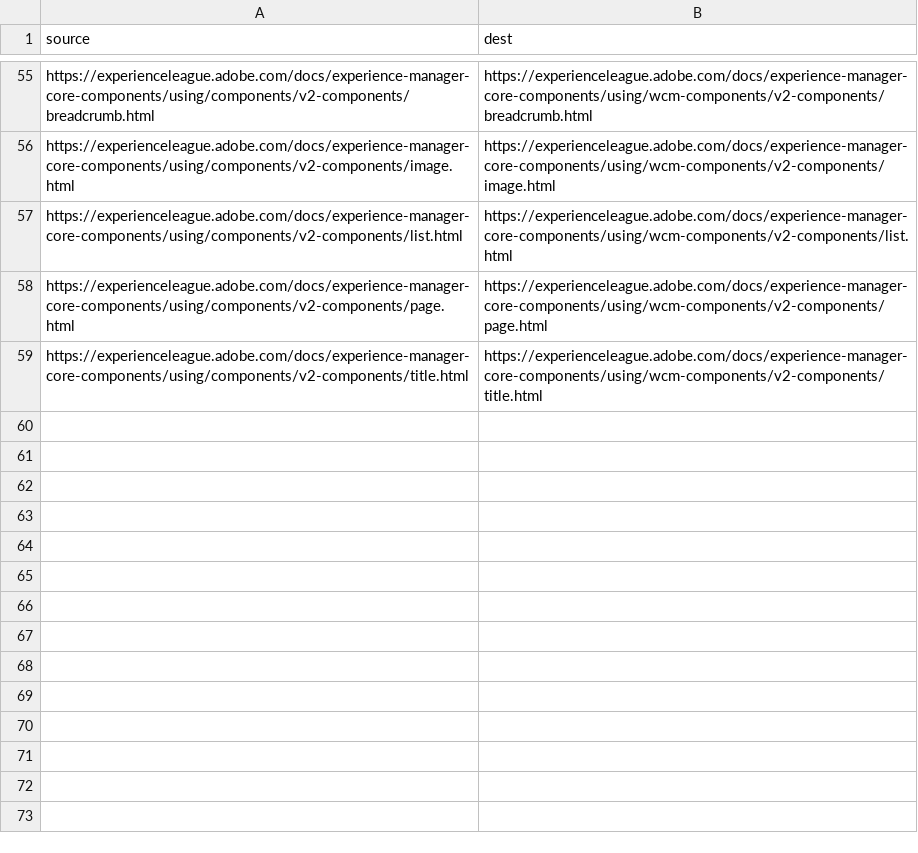
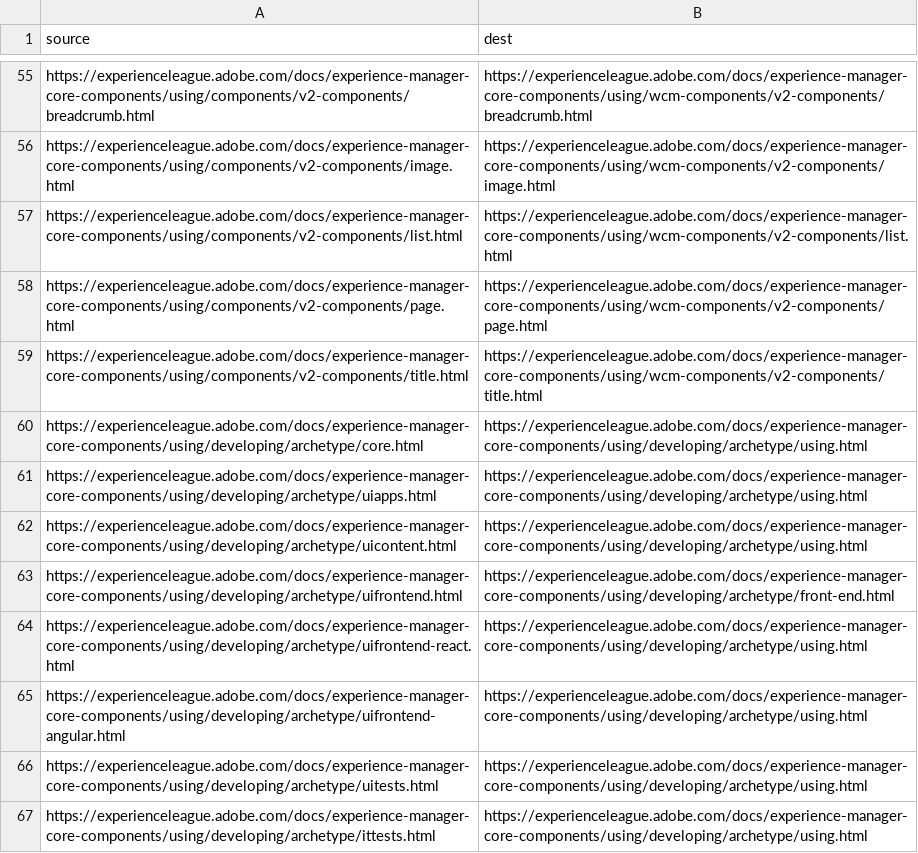
Before and after one commit to AdobeDocs/experience-manager-core-components.zh-Hans, a CSV file: redirects.csv, drawn as a sheet; only a part is shown, gaps mark what is left out.

Commit message:
Sync non localizable files for core commit 5aed197937ca527d699569df09ea3305bae98fae

```diff
--- a/redirects.csv
+++ b/redirects.csv
@@ -59 +59,9 @@ https://experienceleague.adobe.com/docs/experience-manager-core-components/using
 https://experienceleague.adobe.com/docs/experience-manager-core-components/using/components/v2-components/title.html,https://experienceleague.adobe.com/docs/experience-manager-core-components/using/wcm-components/v2-components/title.html
+https://experienceleague.adobe.com/docs/experience-manager-core-components/using/developing/archetype/core.html,https://experienceleague.adobe.com/docs/experience-manager-core-components/using/developing/archetype/using.html
+https://experienceleague.adobe.com/docs/experience-manager-core-components/using/developing/archetype/uiapps.html,https://experienceleague.adobe.com/docs/experience-manager-core-components/using/developing/archetype/using.html
+https://experienceleague.adobe.com/docs/experience-manager-core-components/using/developing/archetype/uicontent.html,https://experienceleague.adobe.com/docs/experience-manager-core-components/using/developing/archetype/using.html
+https://experienceleague.adobe.com/docs/experience-manager-core-components/using/developing/archetype/uifrontend.html,https://experienceleague.adobe.com/docs/experience-manager-core-components/using/developing/archetype/front-end.html
+https://experienceleague.adobe.com/docs/experience-manager-core-components/using/developing/archetype/uifrontend-react.html,https://experienceleague.adobe.com/docs/experience-manager-core-components/using/developing/archetype/using.html
+https://experienceleague.adobe.com/docs/experience-manager-core-components/using/developing/archetype/uifrontend-angular.html,https://experienceleague.adobe.com/docs/experience-manager-core-components/using/developing/archetype/using.html
+https://experienceleague.adobe.com/docs/experience-manager-core-components/using/developing/archetype/uitests.html,https://experienceleague.adobe.com/docs/experience-manager-core-components/using/developing/archetype/using.html
+https://experienceleague.adobe.com/docs/experience-manager-core-components/using/developing/archetype/ittests.html,https://experienceleague.adobe.com/docs/experience-manager-core-components/using/developing/archetype/using.html
```
